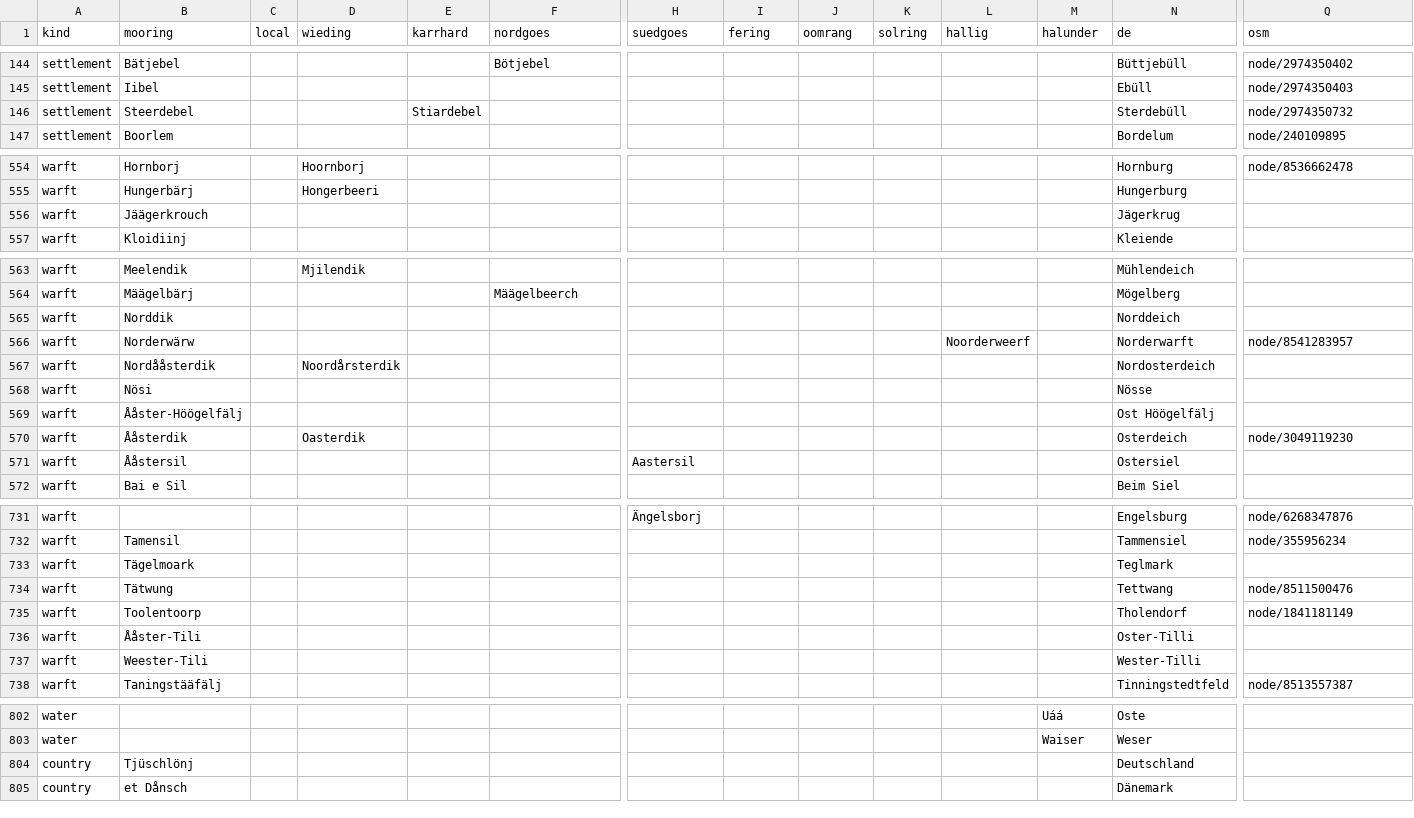
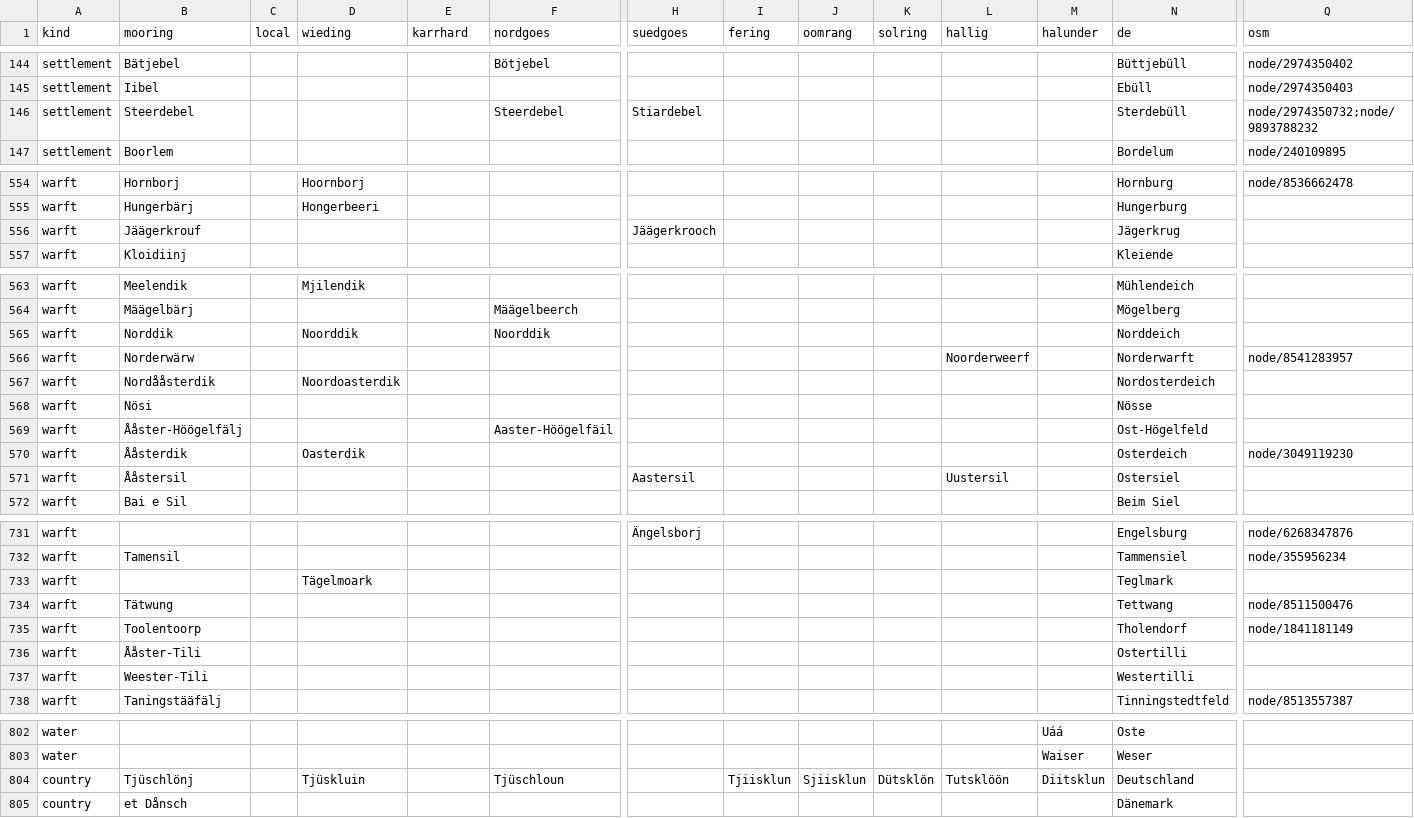
Before and after one commit to Commander-Cody/frasch-koord, a CSV file: names/places.csv, drawn as a sheet; only a part is shown, gaps mark what is left out; the diff covers the shown part only; the diff names each change by its address in the sheet, - before the commit and + after, or states it on an @@ line.

Commit message:
More corrections to place names

```diff
--- a/names/places.csv
+++ b/names/places.csv
-E146 (karrhard): Stiardebel
+E146 (karrhard): (empty)
-F146 (nordgoes): (empty)
+F146 (nordgoes): Steerdebel
-H146 (suedgoes): (empty)
+H146 (suedgoes): Stiardebel
-Q146 (osm): node/2974350732
+Q146 (osm): node/2974350732;node/9893788232
-B556 (mooring): Jäägerkrouch
+B556 (mooring): Jäägerkrouf
-H556 (suedgoes): (empty)
+H556 (suedgoes): Jäägerkrooch
-D565 (wieding): (empty)
+D565 (wieding): Noorddik
-F565 (nordgoes): (empty)
+F565 (nordgoes): Noorddik
-D567 (wieding): Noordårsterdik
+D567 (wieding): Noordoasterdik
-F569 (nordgoes): (empty)
+F569 (nordgoes): Aaster-Höögelfäil
-N569 (de): Ost Höögelfälj
+N569 (de): Ost-Högelfeld
-L571 (hallig): (empty)
+L571 (hallig): Uustersil
-B733 (mooring): Tägelmoark
+B733 (mooring): (empty)
-D733 (wieding): (empty)
+D733 (wieding): Tägelmoark
-N736 (de): Oster-Tilli
+N736 (de): Ostertilli
-N737 (de): Wester-Tilli
+N737 (de): Westertilli
-D804 (wieding): (empty)
+D804 (wieding): Tjüskluin
-F804 (nordgoes): (empty)
+F804 (nordgoes): Tjüschloun
-I804 (fering): (empty)
+I804 (fering): Tjiisklun
-J804 (oomrang): (empty)
+J804 (oomrang): Sjiisklun
-K804 (solring): (empty)
+K804 (solring): Dütsklön
-L804 (hallig): (empty)
+L804 (hallig): Tutsklöön
-M804 (halunder): (empty)
+M804 (halunder): Diitsklun
```
Also changed, not shown: 12 edited cells elsewhere in this file.
